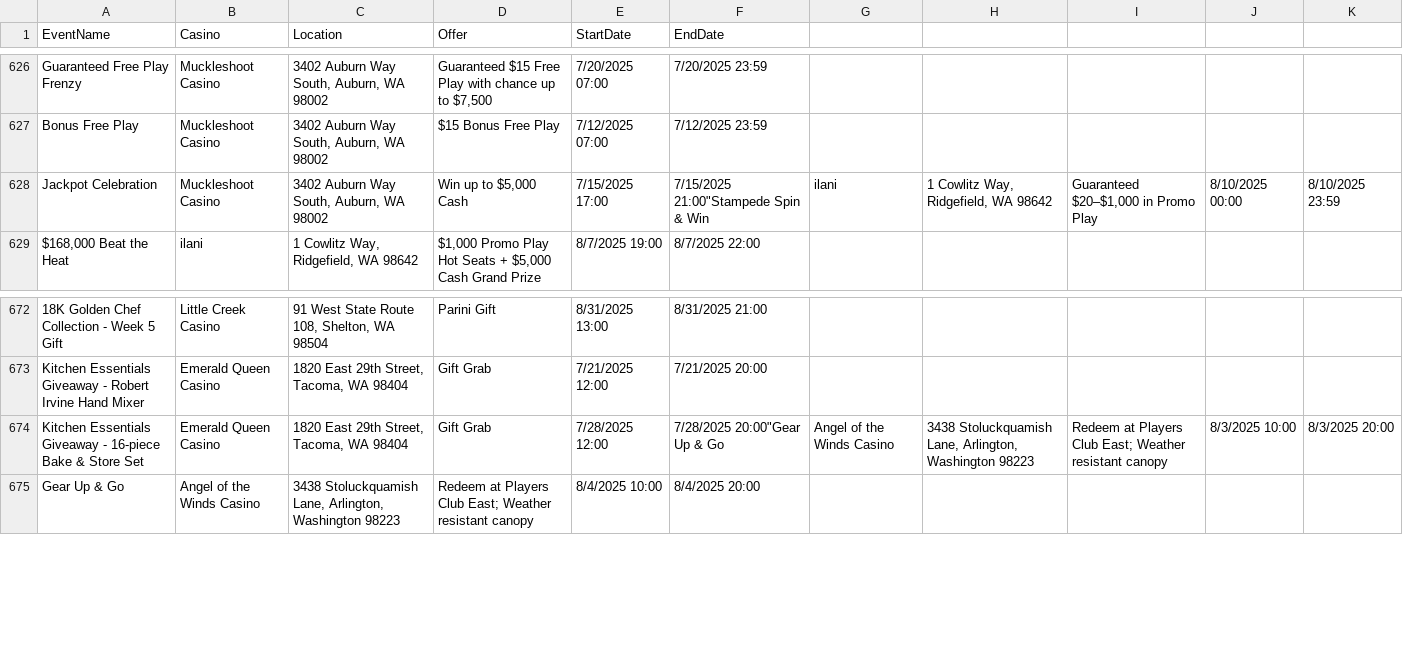
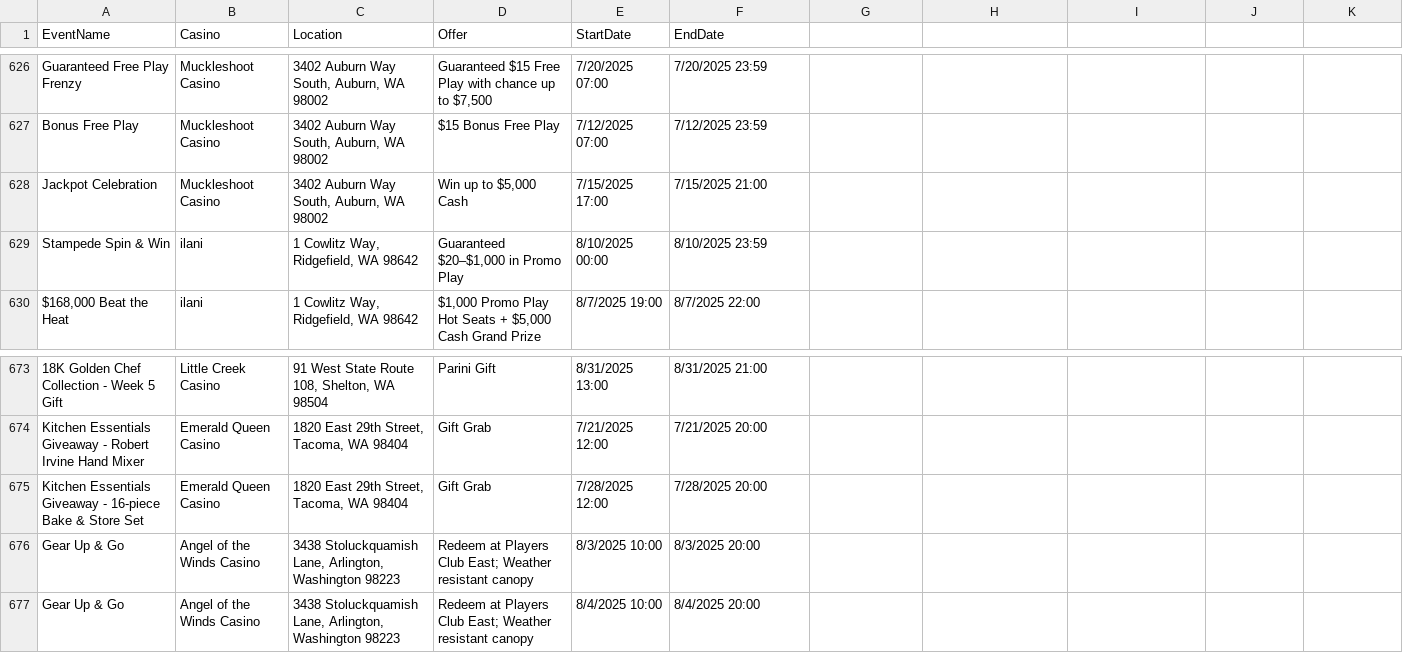
Before and after one commit to waor1990/casino-calendar, a CSV file: data/casino_events.csv, drawn as a sheet; only a part is shown, gaps mark what is left out; addresses are those after the commit; the diff names each change by its address in the sheet, - before the commit and + after, or states it on an @@ line.

```diff
--- a/data/casino_events.csv
+++ b/data/casino_events.csv
-F628 (EndDate): 7/15/2025 21:00"Stampede Spin & Win
+F628 (EndDate): 7/15/2025 21:00
-G628: ilani
+G628: (empty)
-H628: 1 Cowlitz Way, Ridgefield, WA 98642
+H628: (empty)
-I628: Guaranteed $20–$1,000 in Promo Play
+I628: (empty)
-J628: 8/10/2025 00:00
+J628: (empty)
-K628: 8/10/2025 23:59
+K628: (empty)
+row 629: Stampede Spin & Win | ilani | 1 Cowlitz Way, Ridgefield, WA 98642 | Guaranteed $20–$1,000 in Promo Play | 8/10/2025 00:00 | 8/10/2025 23:59
-F675 (EndDate): 7/28/2025 20:00"Gear Up & Go
+F675 (EndDate): 7/28/2025 20:00
-G675: Angel of the Winds Casino
+G675: (empty)
-H675: 3438 Stoluckquamish Lane, Arlington, Washington 98223
+H675: (empty)
-I675: Redeem at Players Club East; Weather resistant canopy
+I675: (empty)
-J675: 8/3/2025 10:00
+J675: (empty)
-K675: 8/3/2025 20:00
+K675: (empty)
+row 676: Gear Up & Go | Angel of the Winds Casino | 3438 Stoluckquamish Lane, Arlington, Washington 98223 | Redeem at Players Club East; Weather resistant canopy | 8/3/2025 10:00 | 8/3/2025 20:00
```
Also changed, not shown: 1 other file.
